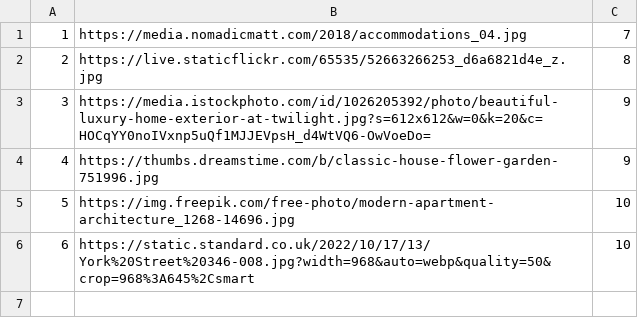
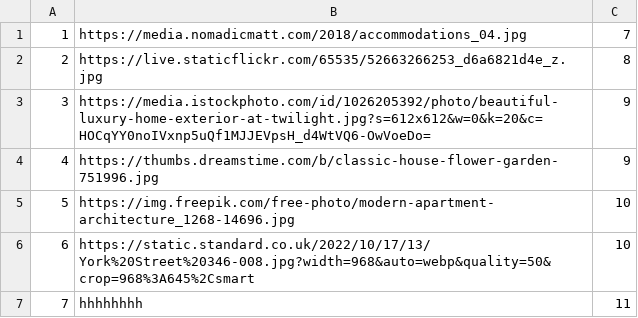
Before and after one commit to anjalovric/Tim1, a CSV file: InitialProject/Resources/Data/accommodationImages.csv, drawn as a sheet; the diff names each change by its address in the sheet, - before the commit and + after, or states it on an @@ line.

```diff
--- a/InitialProject/Resources/Data/accommodationImages.csv
+++ b/InitialProject/Resources/Data/accommodationImages.csv
+row 7: 7 | hhhhhhhh | 11
```
Also changed, not shown: InitialProject/Resources/Data/accommodations.csv, 6 other files.
